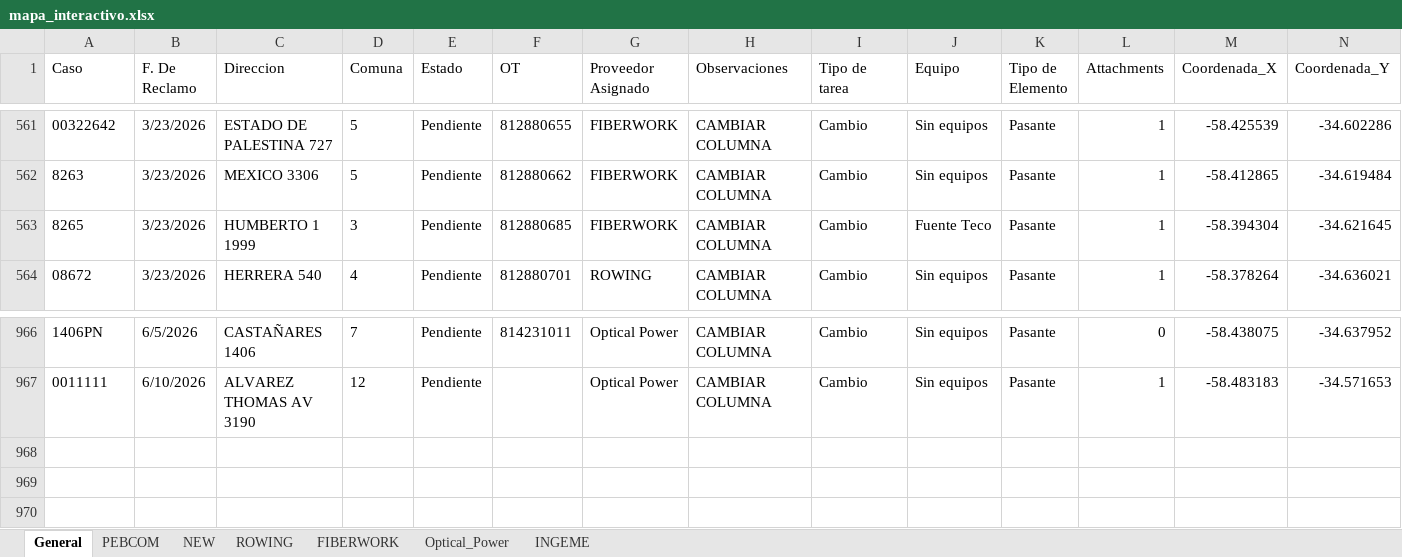
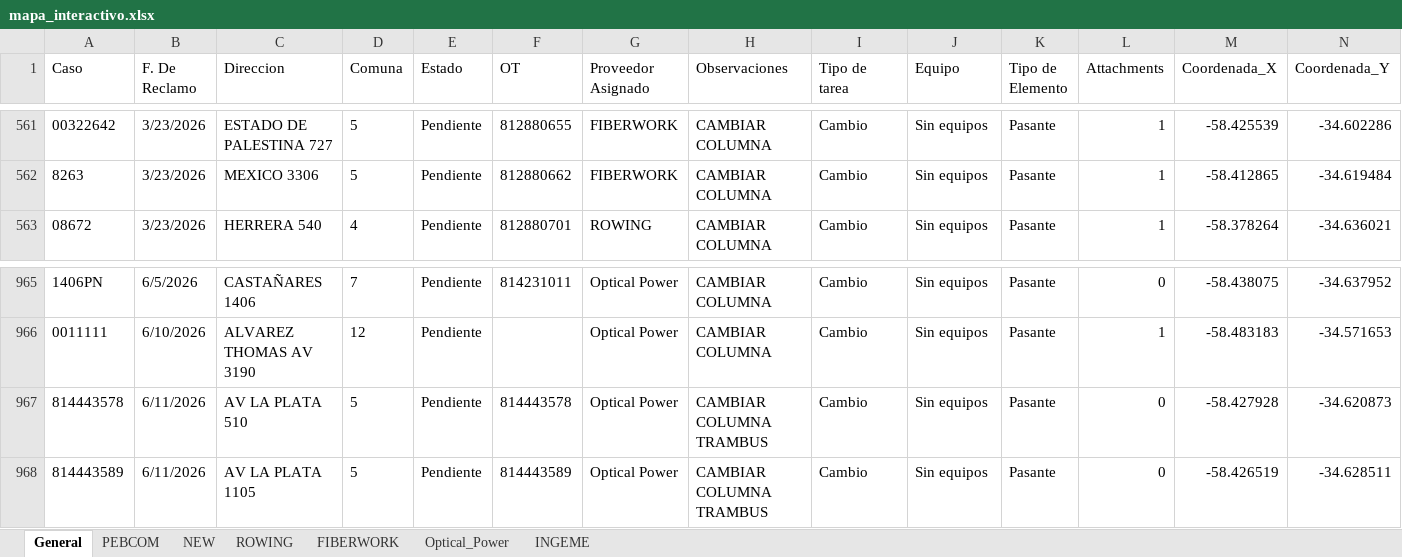
Before and after one commit to gestiondereclamosteco/pendientes_mantenimiento, an Excel workbook: mapa_interactivo.xlsx, sheet General, drawn as a sheet; only a part is shown, gaps mark what is left out; values as stored, in another font and other column widths than the file's, no borders; removed rows and columns are numbered as before the commit, all else as after; rows hold the shown columns only; the diff names each change by its address in the sheet, - before the commit and + after, or states it on an @@ line.

Commit message:
Actualizacion automatica del mapa (2026-06-11 11:02:35)

```diff
--- a/mapa_interactivo.xlsx (sheet General)
+++ b/mapa_interactivo.xlsx (sheet General)
-row 563: 8265 | 3/23/2026 | HUMBERTO 1 1999 | 3 | Pendiente | 812880685 | FIBERWORK | CAMBIAR COLUMNA | Cambio | Fuente Teco | Pasante | 1 | -58.394304 | -34.621645
+row 967: 814443578 | 6/11/2026 | AV LA PLATA 510 | 5 | Pendiente | 814443578 | Optical Power | CAMBIAR COLUMNA TRAMBUS | Cambio | Sin equipos | Pasante | 0 | -58.427928 | -34.620873
+row 968: 814443589 | 6/11/2026 | AV LA PLATA 1105 | 5 | Pendiente | 814443589 | Optical Power | CAMBIAR COLUMNA TRAMBUS | Cambio | Sin equipos | Pasante | 0 | -58.426519 | -34.628511
```
Also changed, not shown: sheet Optical_Power, sheet FIBERWORK, 1 other file.
